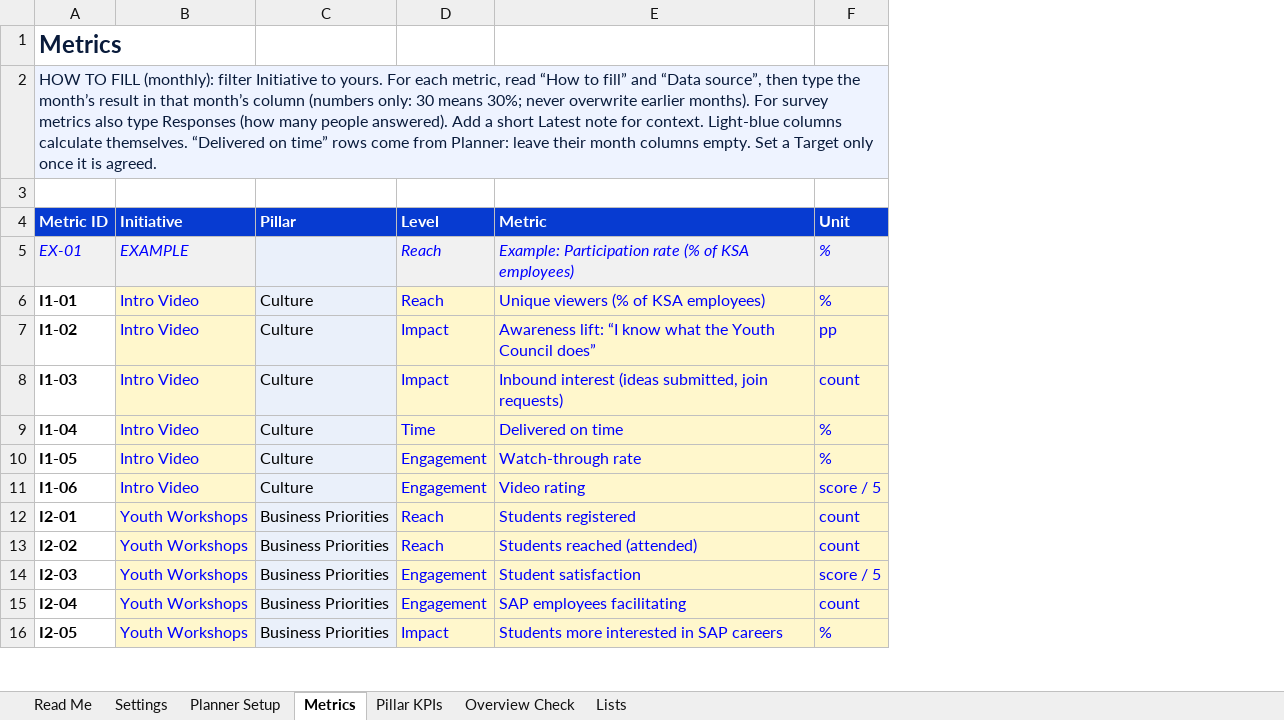
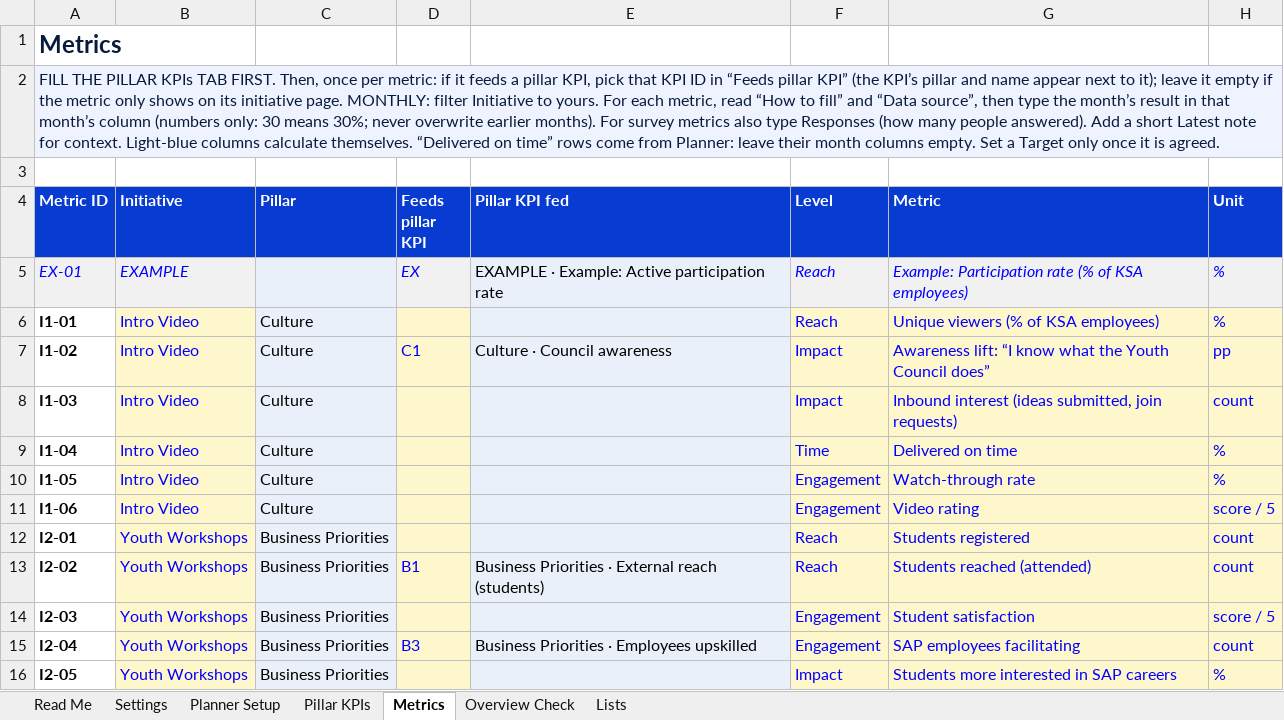
Before and after one commit to hsabano/ksa-youth-council-dashboard, an Excel workbook: site/Council_Data_Template.xlsx, sheet Metrics, drawn as a sheet; only a part is shown; values as stored, in another font and other column widths than the file's, no borders; the diff names each change by its address in the sheet, - before the commit and + after, or states it on an @@ line.

```diff
--- a/site/Council_Data_Template.xlsx (sheet Metrics)
+++ b/site/Council_Data_Template.xlsx (sheet Metrics)
@@ sheet tab order changed: Read Me | Settings | Planner Setup | Pillar KPIs | Metrics | Overview Check | Lists @@
+column D (Feeds pillar KPI), rows 5-15: EX |  | C1 |  |  |  |  |  | B1 |  | B3
+column E (Pillar KPI fed), rows 5-15: EXAMPLE · Example: Active participation rate |  | Culture · Council awareness |  |  |  |  |  | Business Priorities · External reach (students) |  | Business Priorities · Employees upskilled
-A2 (Metric ID): HOW TO FILL (monthly): filter Initiative…
+A2 (Metric ID): FILL THE PILLAR KPIs TAB FIRST. Then, once per metric: if it feeds a pillar KPI, pick that KPI ID in “Feeds pillar KPI” (the KPI’s pillar and name appear next to it); leave it empty if the metric only shows on its initiative page. MONTHLY: filter Initiative…
```
Also changed, not shown: sheet Pillar KPIs, sheet Read Me, formulas that keep their value, tools/sample/Council_Data_Sample.xlsx, tools/sample/Planner_Sample.xlsx, 3 other files.
